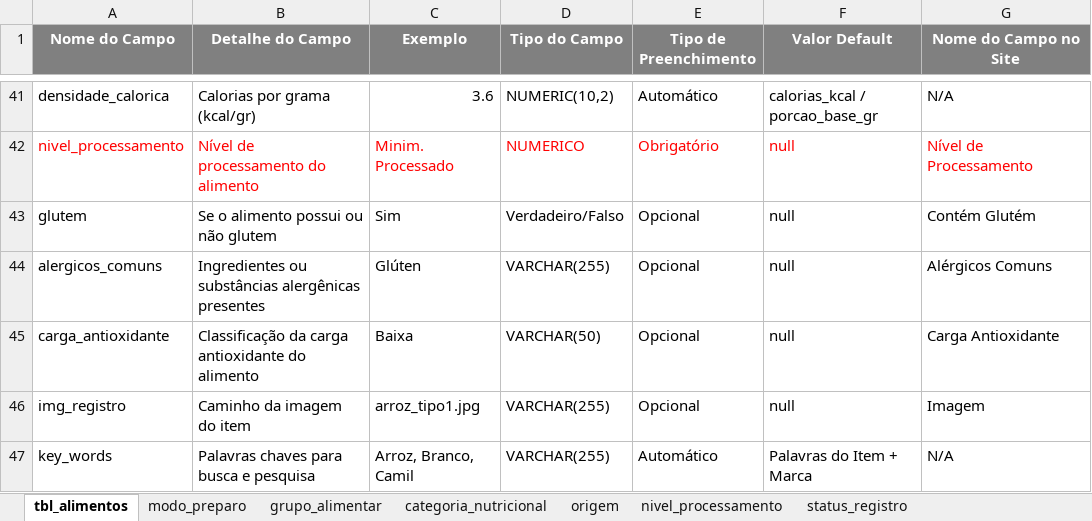
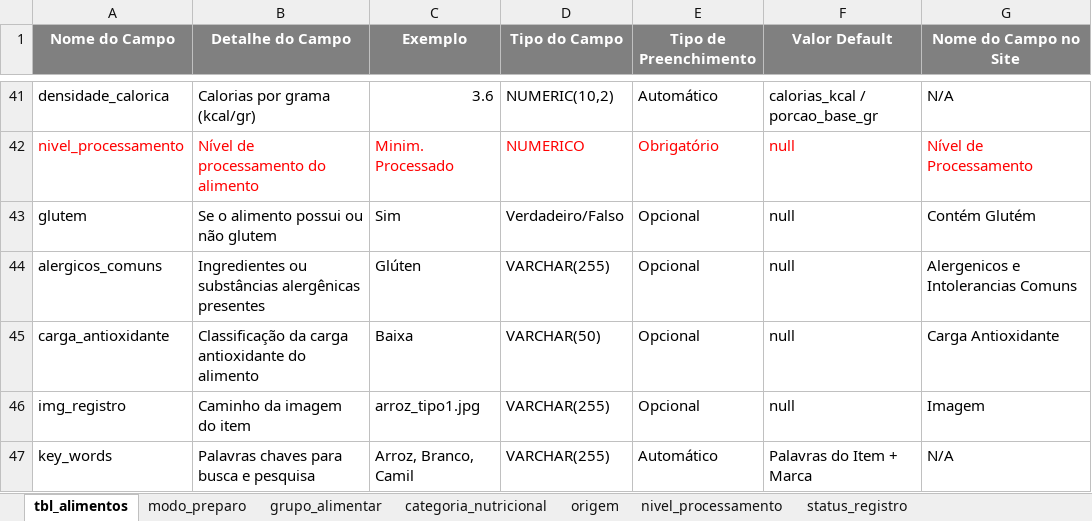
Before and after one commit to bex-diegolima/fit_plus_v1, an Excel workbook: tabelas_mod_alimentos.xlsx, sheet tbl_alimentos, drawn as a sheet; only a part is shown, gaps mark what is left out; values as stored, in another font and other column widths than the file's, no borders; the diff names each change by its address in the sheet, - before the commit and + after, or states it on an @@ line.

Commit message:
Fix: ajustes gerais no módulo alimentos (frontend + backend) versão GPT3

```diff
--- a/tabelas_mod_alimentos.xlsx (sheet tbl_alimentos)
+++ b/tabelas_mod_alimentos.xlsx (sheet tbl_alimentos)
-G44 (Nome do Campo no Site): Alérgicos Comuns
+G44 (Nome do Campo no Site): Alergenicos e Intolerancias Comuns
```
Also changed, not shown: other sheet tabs, tabelas_mod_alimentos2.xlsx, 2 other files.
